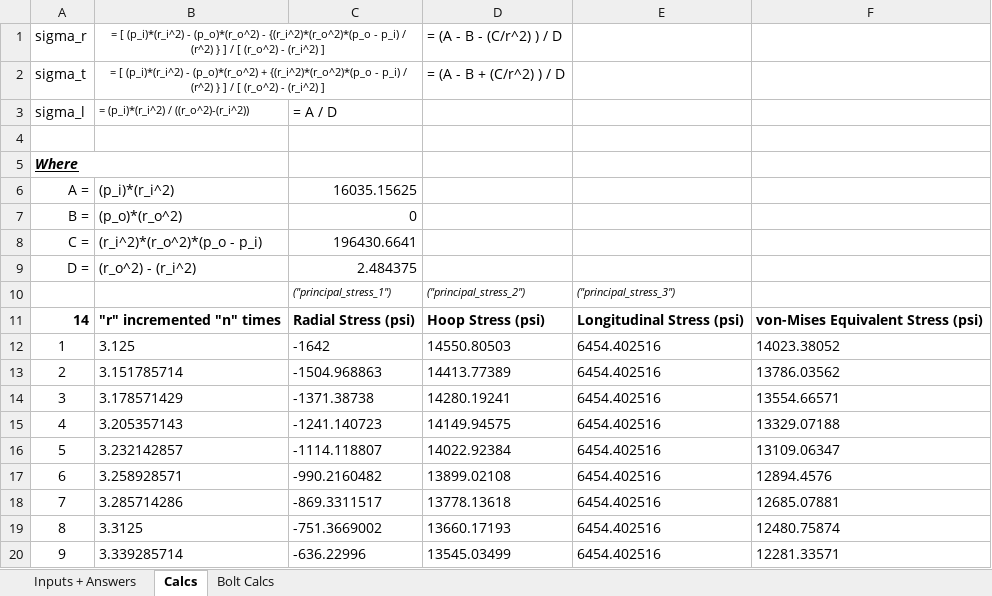
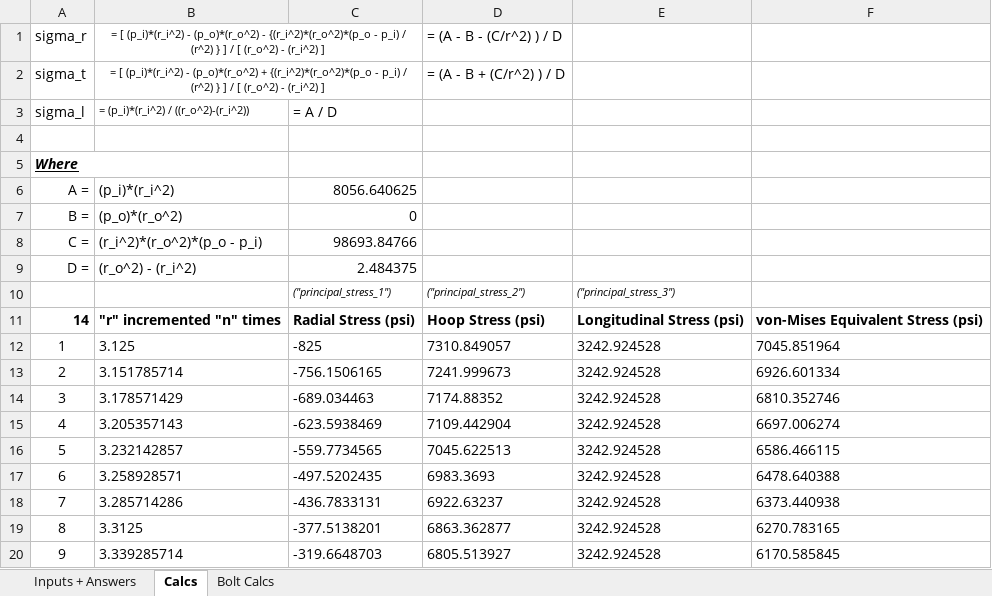
Before and after one commit to AstroJays-Hopkins/Propulsion, an Excel workbook: Thick Walled PV Basic Stress Calc.xlsx, sheet Calcs, drawn as a sheet; only a part is shown; values as stored, in another font and other column widths than the file's, no borders; the diff covers the shown part only; the diff names each change by its address in the sheet, - before the commit and + after, or states it on an @@ line.

Commit message:
New Calcs

```diff
--- a/Thick Walled PV Basic Stress Calc.xlsx (sheet Calcs)
+++ b/Thick Walled PV Basic Stress Calc.xlsx (sheet Calcs)
-C6: 16035.15625
+C6: 8056.640625
-C8: 196430.6641
+C8: 98693.84766
-C12: -1642
+C12: -825
-D12: 14550.80503
+D12: 7310.849057
-E12:E20: 6454.402516
+E12:E20: 3242.924528
-F12: 14023.38052
+F12: 7045.851964
-C13: -1504.968863
+C13: -756.1506165
-D13: 14413.77389
+D13: 7241.999673
-F13: 13786.03562
+F13: 6926.601334
-C14: -1371.38738
+C14: -689.034463
-D14: 14280.19241
+D14: 7174.88352
-F14: 13554.66571
+F14: 6810.352746
-C15: -1241.140723
+C15: -623.5938469
-D15: 14149.94575
+D15: 7109.442904
-F15: 13329.07188
+F15: 6697.006274
-C16: -1114.118807
+C16: -559.7734565
-D16: 14022.92384
+D16: 7045.622513
-F16: 13109.06347
+F16: 6586.466115
-C17: -990.2160482
+C17: -497.5202435
-D17: 13899.02108
+D17: 6983.3693
-F17: 12894.4576
+F17: 6478.640388
-C18: -869.3311517
+C18: -436.7833131
-D18: 13778.13618
+D18: 6922.63237
-F18: 12685.07881
+F18: 6373.440938
-C19: -751.3669002
+C19: -377.5138201
-D19: 13660.17193
+D19: 6863.362877
-F19: 12480.75874
+F19: 6270.783165
-C20: -636.22996
+C20: -319.6648703
-D20: 13545.03499
+D20: 6805.513927
-F20: 12281.33571
+F20: 6170.585845
```
Also changed, not shown: 23 edited cells elsewhere in this sheet, sheet Inputs + Answers, sheet Bolt Calcs, charts or pictures.
